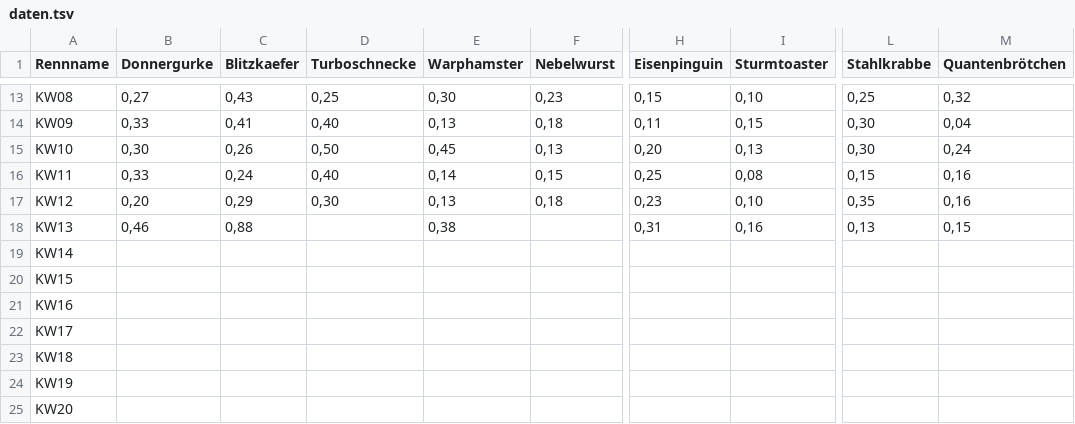
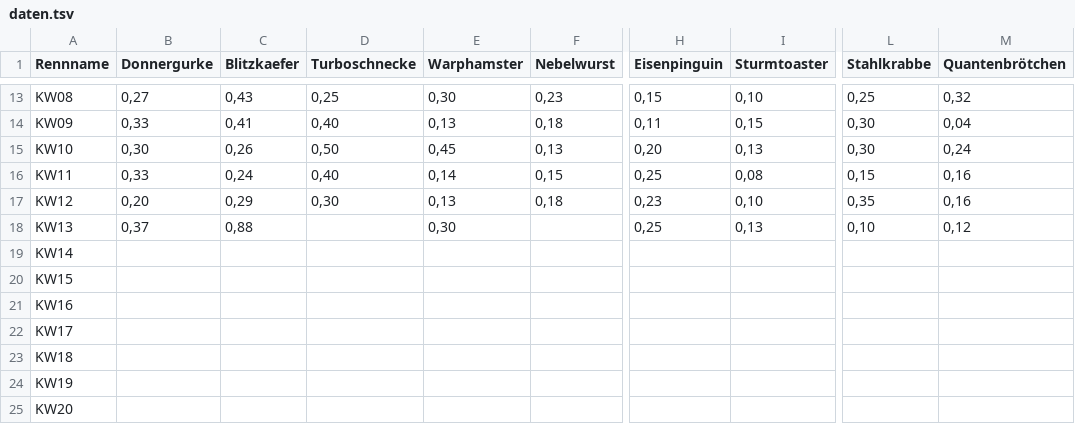
Before and after one commit to christianknoll-create/workflows, a TSV file: daten.tsv, drawn as a sheet; only a part is shown, gaps mark what is left out; the diff names each change by its address in the sheet, - before the commit and + after, or states it on an @@ line.

```diff
--- a/daten.tsv
+++ b/daten.tsv
-B18 (Donnergurke): 0,46
+B18 (Donnergurke): 0,37
-E18 (Warphamster): 0,38
+E18 (Warphamster): 0,30
-H18 (Eisenpinguin): 0,31
+H18 (Eisenpinguin): 0,25
-I18 (Sturmtoaster): 0,16
+I18 (Sturmtoaster): 0,13
-L18 (Stahlkrabbe): 0,13
+L18 (Stahlkrabbe): 0,10
-M18 (Quantenbrötchen): 0,15
+M18 (Quantenbrötchen): 0,12
```
